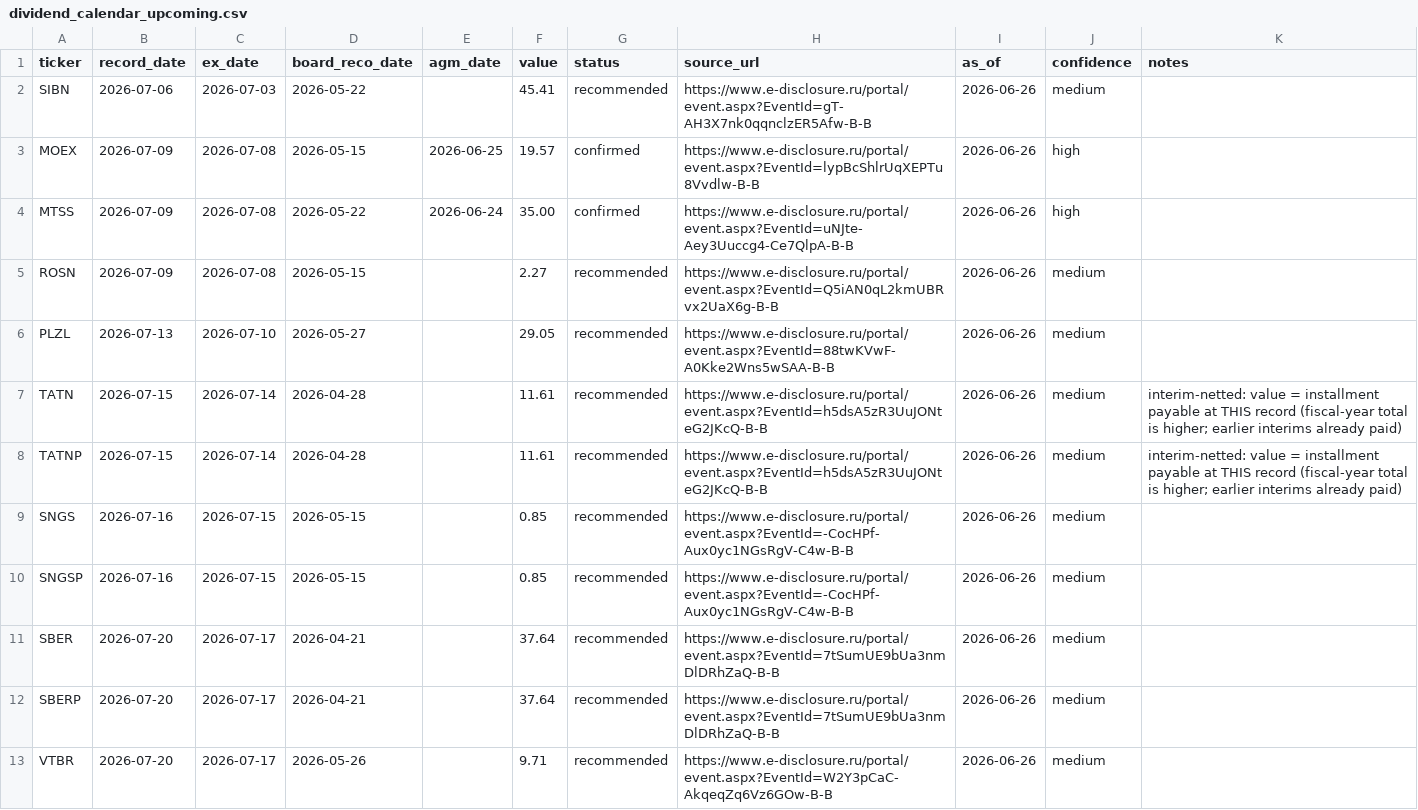
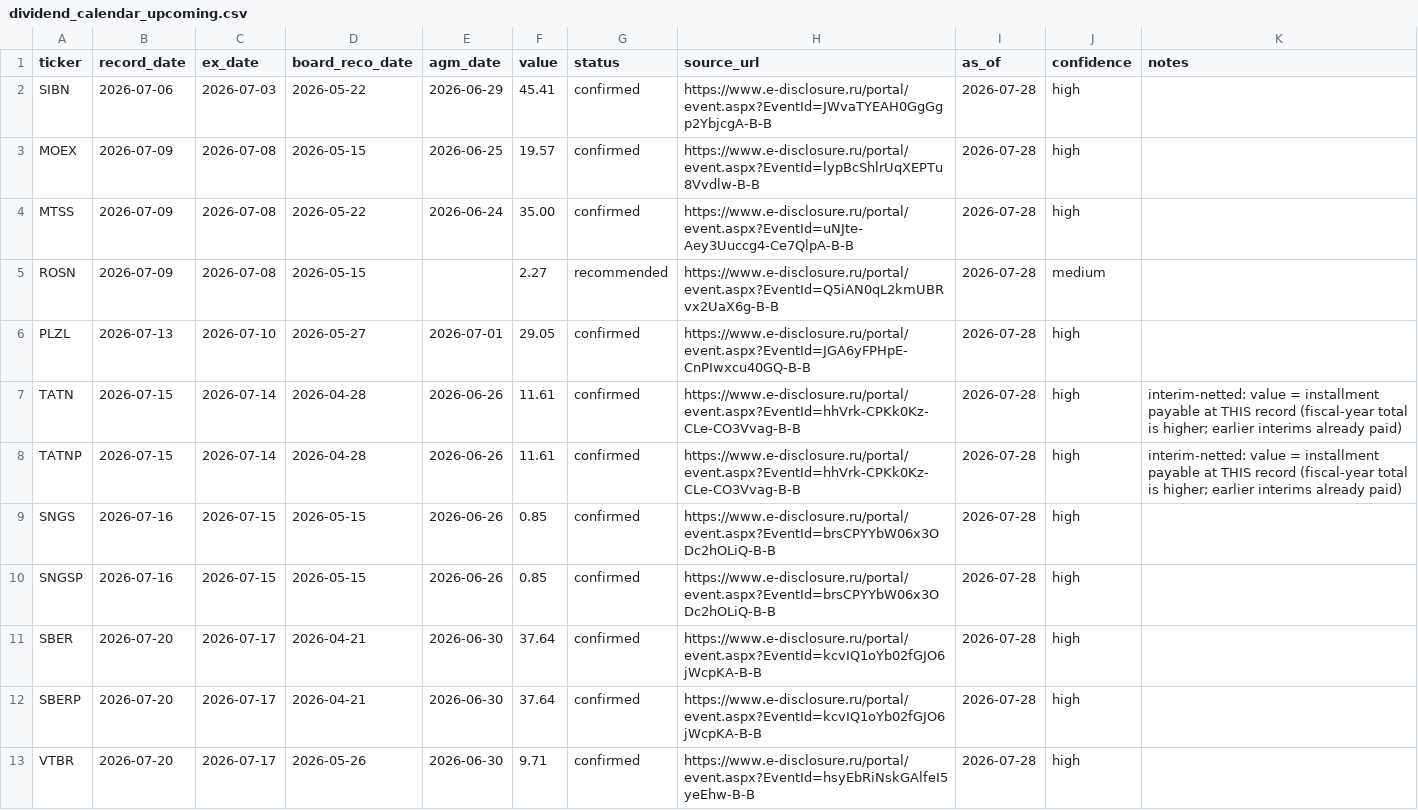
Before and after one commit to Mickleburg/moex-candle-predictor, a CSV file: data/news/dividend_calendar_upcoming.csv, drawn as a sheet.

Commit message:
data(feed): restore SBER history and land the first fully clean refresh
Repairs the data loss from my smoke-test command (see b73ec32): SBER.parquet
re-pulled from 2020-01-01, 12,657 rows, so the April board recommendation is
back and SBER/SBERP return to the forward feed (10 -> 12 rows). Gate verified
restored: PRISTINE n=19, net -0.0177, %pos 0.53 — identical to the pre-loss
read; in-sample untouched (n=117, +0.0123); methodology identity OK.

First refresh with degraded=false: extract ok (19 tickers, one manual challenge),
bodies ok (28 fetched, 0 failed), verify PASS 12/12, swap, sverka pass. The fresh
bodies also upgraded nine events from `recommended` to `confirmed` (AGM decisions
now parsed).

No autumn events yet — every feed record date is in the past, so the pipeline is
ready but the accrual is waiting on issuers to announce. That is expected: RU H1
interim recommendations land Aug-Oct.

```diff
--- a/data/news/dividend_calendar_upcoming.csv
+++ b/data/news/dividend_calendar_upcoming.csv
@@ -1,13 +1,13 @@
 ticker,record_date,ex_date,board_reco_date,agm_date,value,status,source_url,as_of,confidence,notes
-SIBN,2026-07-06,2026-07-03,2026-05-22,,45.41,recommended,https://www.e-disclosure.ru/portal/event.aspx?EventId=gT-AH3X7nk0qqnclzER5Afw-B-B,2026-06-26,medium,
-MOEX,2026-07-09,2026-07-08,2026-05-15,2026-06-25,19.57,confirmed,https://www.e-disclosure.ru/portal/event.aspx?EventId=lypBcShlrUqXEPTu8Vvdlw-B-B,2026-06-26,high,
-MTSS,2026-07-09,2026-07-08,2026-05-22,2026-06-24,35.00,confirmed,https://www.e-disclosure.ru/portal/event.aspx?EventId=uNJte-Aey3Uuccg4-Ce7QlpA-B-B,2026-06-26,high,
-ROSN,2026-07-09,2026-07-08,2026-05-15,,2.27,recommended,https://www.e-disclosure.ru/portal/event.aspx?EventId=Q5iAN0qL2kmUBRvx2UaX6g-B-B,2026-06-26,medium,
-PLZL,2026-07-13,2026-07-10,2026-05-27,,29.05,recommended,https://www.e-disclosure.ru/portal/event.aspx?EventId=88twKVwF-A0Kke2Wns5wSAA-B-B,2026-06-26,medium,
-TATN,2026-07-15,2026-07-14,2026-04-28,,11.61,recommended,https://www.e-disclosure.ru/portal/event.aspx?EventId=h5dsA5zR3UuJONteG2JKcQ-B-B,2026-06-26,medium,interim-netted: value = installment payable at THIS record (fiscal-year total is higher; earlier interims already paid)
-TATNP,2026-07-15,2026-07-14,2026-04-28,,11.61,recommended,https://www.e-disclosure.ru/portal/event.aspx?EventId=h5dsA5zR3UuJONteG2JKcQ-B-B,2026-06-26,medium,interim-netted: value = installment payable at THIS record (fiscal-year total is higher; earlier interims already paid)
-SNGS,2026-07-16,2026-07-15,2026-05-15,,0.85,recommended,https://www.e-disclosure.ru/portal/event.aspx?EventId=-CocHPf-Aux0yc1NGsRgV-C4w-B-B,2026-06-26,medium,
-SNGSP,2026-07-16,2026-07-15,2026-05-15,,0.85,recommended,https://www.e-disclosure.ru/portal/event.aspx?EventId=-CocHPf-Aux0yc1NGsRgV-C4w-B-B,2026-06-26,medium,
-SBER,2026-07-20,2026-07-17,2026-04-21,,37.64,recommended,https://www.e-disclosure.ru/portal/event.aspx?EventId=7tSumUE9bUa3nmDlDRhZaQ-B-B,2026-06-26,medium,
-SBERP,2026-07-20,2026-07-17,2026-04-21,,37.64,recommended,https://www.e-disclosure.ru/portal/event.aspx?EventId=7tSumUE9bUa3nmDlDRhZaQ-B-B,2026-06-26,medium,
-VTBR,2026-07-20,2026-07-17,2026-05-26,,9.71,recommended,https://www.e-disclosure.ru/portal/event.aspx?EventId=W2Y3pCaC-AkqeqZq6Vz6GOw-B-B,2026-06-26,medium,
+SIBN,2026-07-06,2026-07-03,2026-05-22,2026-06-29,45.41,confirmed,https://www.e-disclosure.ru/portal/event.aspx?EventId=JWvaTYEAH0GgGgp2YbjcgA-B-B,2026-07-28,high,
+MOEX,2026-07-09,2026-07-08,2026-05-15,2026-06-25,19.57,confirmed,https://www.e-disclosure.ru/portal/event.aspx?EventId=lypBcShlrUqXEPTu8Vvdlw-B-B,2026-07-28,high,
+MTSS,2026-07-09,2026-07-08,2026-05-22,2026-06-24,35.00,confirmed,https://www.e-disclosure.ru/portal/event.aspx?EventId=uNJte-Aey3Uuccg4-Ce7QlpA-B-B,2026-07-28,high,
+ROSN,2026-07-09,2026-07-08,2026-05-15,,2.27,recommended,https://www.e-disclosure.ru/portal/event.aspx?EventId=Q5iAN0qL2kmUBRvx2UaX6g-B-B,2026-07-28,medium,
+PLZL,2026-07-13,2026-07-10,2026-05-27,2026-07-01,29.05,confirmed,https://www.e-disclosure.ru/portal/event.aspx?EventId=JGA6yFPHpE-CnPIwxcu40GQ-B-B,2026-07-28,high,
+TATN,2026-07-15,2026-07-14,2026-04-28,2026-06-26,11.61,confirmed,https://www.e-disclosure.ru/portal/event.aspx?EventId=hhVrk-CPKk0Kz-CLe-CO3Vvag-B-B,2026-07-28,high,interim-netted: value = installment payable at THIS record (fiscal-year total is higher; earlier interims already paid)
+TATNP,2026-07-15,2026-07-14,2026-04-28,2026-06-26,11.61,confirmed,https://www.e-disclosure.ru/portal/event.aspx?EventId=hhVrk-CPKk0Kz-CLe-CO3Vvag-B-B,2026-07-28,high,interim-netted: value = installment payable at THIS record (fiscal-year total is higher; earlier interims already paid)
+SNGS,2026-07-16,2026-07-15,2026-05-15,2026-06-26,0.85,confirmed,https://www.e-disclosure.ru/portal/event.aspx?EventId=brsCPYYbW06x3ODc2hOLiQ-B-B,2026-07-28,high,
+SNGSP,2026-07-16,2026-07-15,2026-05-15,2026-06-26,0.85,confirmed,https://www.e-disclosure.ru/portal/event.aspx?EventId=brsCPYYbW06x3ODc2hOLiQ-B-B,2026-07-28,high,
+SBER,2026-07-20,2026-07-17,2026-04-21,2026-06-30,37.64,confirmed,https://www.e-disclosure.ru/portal/event.aspx?EventId=kcvIQ1oYb02fGJO6jWcpKA-B-B,2026-07-28,high,
+SBERP,2026-07-20,2026-07-17,2026-04-21,2026-06-30,37.64,confirmed,https://www.e-disclosure.ru/portal/event.aspx?EventId=kcvIQ1oYb02fGJO6jWcpKA-B-B,2026-07-28,high,
+VTBR,2026-07-20,2026-07-17,2026-05-26,2026-06-30,9.71,confirmed,https://www.e-disclosure.ru/portal/event.aspx?EventId=hsyEbRiNskGAlfeI5yeEhw-B-B,2026-07-28,high,
```
Also changed, not shown: 1 other file.
